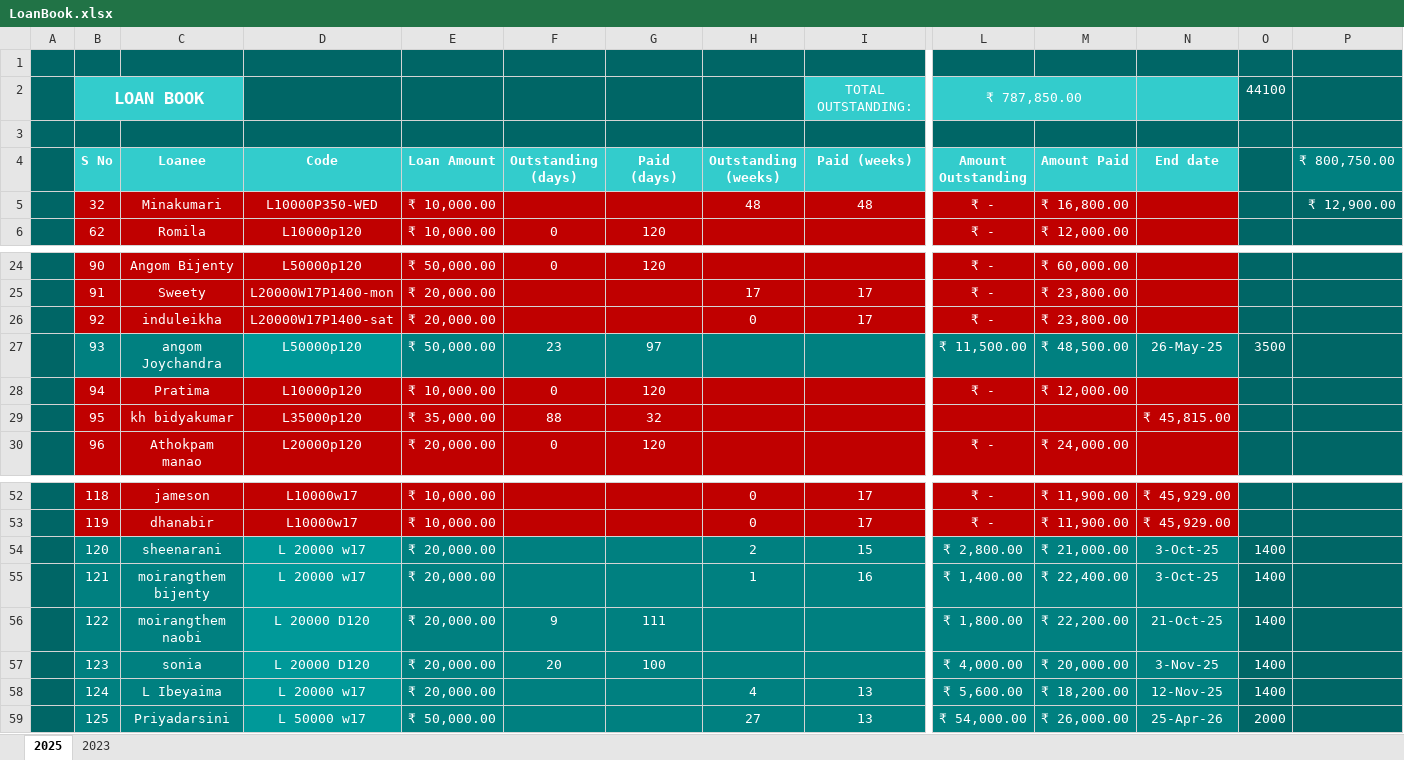
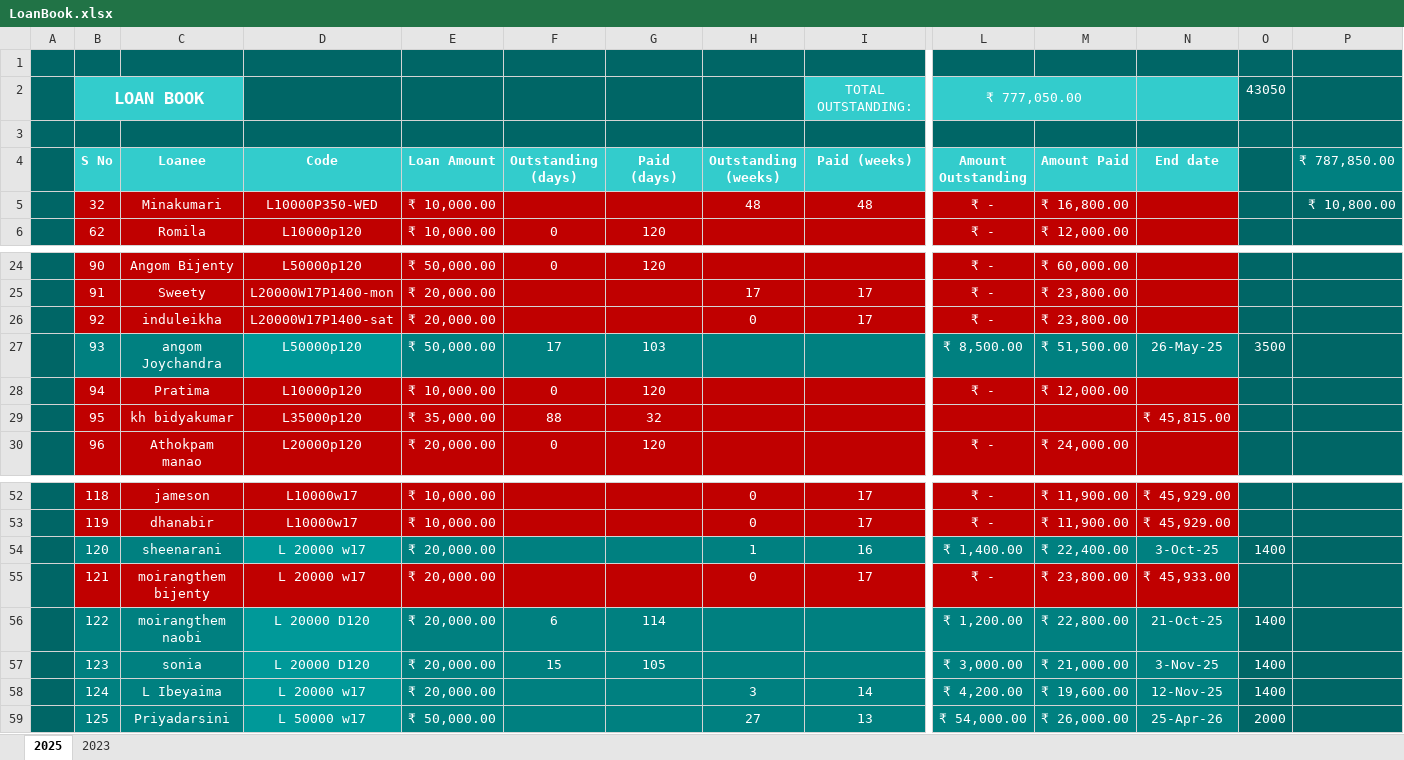
Before and after one commit to aboongm/tungfamFinance, an Excel workbook: LoanOfficer-A/LoanBook.xlsx, sheet 2025, drawn as a sheet; only a part is shown, gaps mark what is left out; values as stored, in another font and other column widths than the file's, no borders; the diff covers the shown part only; the diff names each change by its address in the sheet, - before the commit and + after, or states it on an @@ line.

```diff
--- a/LoanOfficer-A/LoanBook.xlsx (sheet 2025)
+++ b/LoanOfficer-A/LoanBook.xlsx (sheet 2025)
-L2 (Amount Outstanding): ₹ 787,850.00
+L2 (Amount Outstanding): ₹ 777,050.00
-O2: 44100
+O2: 43050
-P4: ₹ 800,750.00
+P4: ₹ 787,850.00
-P5 (₹ 787,850.00): ₹ 12,900.00
+P5 (₹ 787,850.00): ₹ 10,800.00
-F27 (Outstanding (days)): 23
+F27 (Outstanding (days)): 17
-G27 (Paid (days)): 97
+G27 (Paid (days)): 103
-L27 (Amount Outstanding): ₹ 11,500.00
+L27 (Amount Outstanding): ₹ 8,500.00
-M27 (Amount Paid): ₹ 48,500.00
+M27 (Amount Paid): ₹ 51,500.00
-H54 (Outstanding (weeks)): 2
+H54 (Outstanding (weeks)): 1
-I54 (Paid (weeks)): 15
+I54 (Paid (weeks)): 16
-L54 (Amount Outstanding): ₹ 2,800.00
+L54 (Amount Outstanding): ₹ 1,400.00
-M54 (Amount Paid): ₹ 21,000.00
+M54 (Amount Paid): ₹ 22,400.00
-B55:C55 fill: #008080
+B55:C55 fill: #C00000
-D55 fill: #009999
+D55 fill: #C00000
-E55:N55 fill: #008080
+E55:N55 fill: #C00000
-H55 (Outstanding (weeks)): 1
+H55 (Outstanding (weeks)): 0
-I55 (Paid (weeks)): 16
+I55 (Paid (weeks)): 17
-L55 (Amount Outstanding): ₹ 1,400.00
+L55 (Amount Outstanding): ₹ -
-M55 (Amount Paid): ₹ 22,400.00
+M55 (Amount Paid): ₹ 23,800.00
-N55 (End date): 3-Oct-25
+N55 (End date): ₹ 45,933.00
-O55: 1400
+O55: (empty)
-F56 (Outstanding (days)): 9
+F56 (Outstanding (days)): 6
-G56 (Paid (days)): 111
+G56 (Paid (days)): 114
-L56 (Amount Outstanding): ₹ 1,800.00
+L56 (Amount Outstanding): ₹ 1,200.00
-M56 (Amount Paid): ₹ 22,200.00
+M56 (Amount Paid): ₹ 22,800.00
-F57 (Outstanding (days)): 20
+F57 (Outstanding (days)): 15
-G57 (Paid (days)): 100
+G57 (Paid (days)): 105
-L57 (Amount Outstanding): ₹ 4,000.00
+L57 (Amount Outstanding): ₹ 3,000.00
-M57 (Amount Paid): ₹ 20,000.00
+M57 (Amount Paid): ₹ 21,000.00
-H58 (Outstanding (weeks)): 4
+H58 (Outstanding (weeks)): 3
-I58 (Paid (weeks)): 13
+I58 (Paid (weeks)): 14
-L58 (Amount Outstanding): ₹ 5,600.00
+L58 (Amount Outstanding): ₹ 4,200.00
-M58 (Amount Paid): ₹ 18,200.00
+M58 (Amount Paid): ₹ 19,600.00
```
Also changed, not shown: 1 added row, 56 edited cells and cell formats elsewhere in this sheet, formulas that keep their value, LoanOfficer-A/2023/108 lukhamlu.xlsx, LoanOfficer-A/2023/128 kamala.xlsx, 21 other files.
